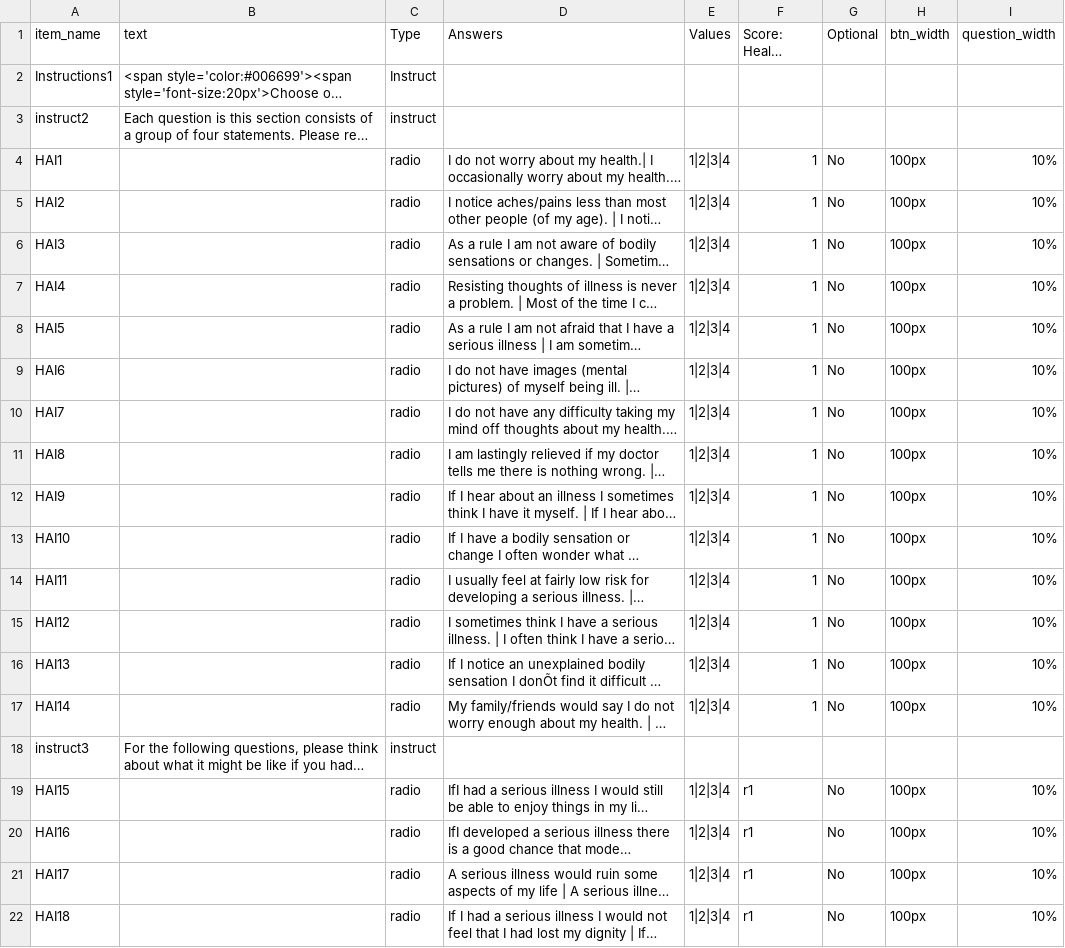
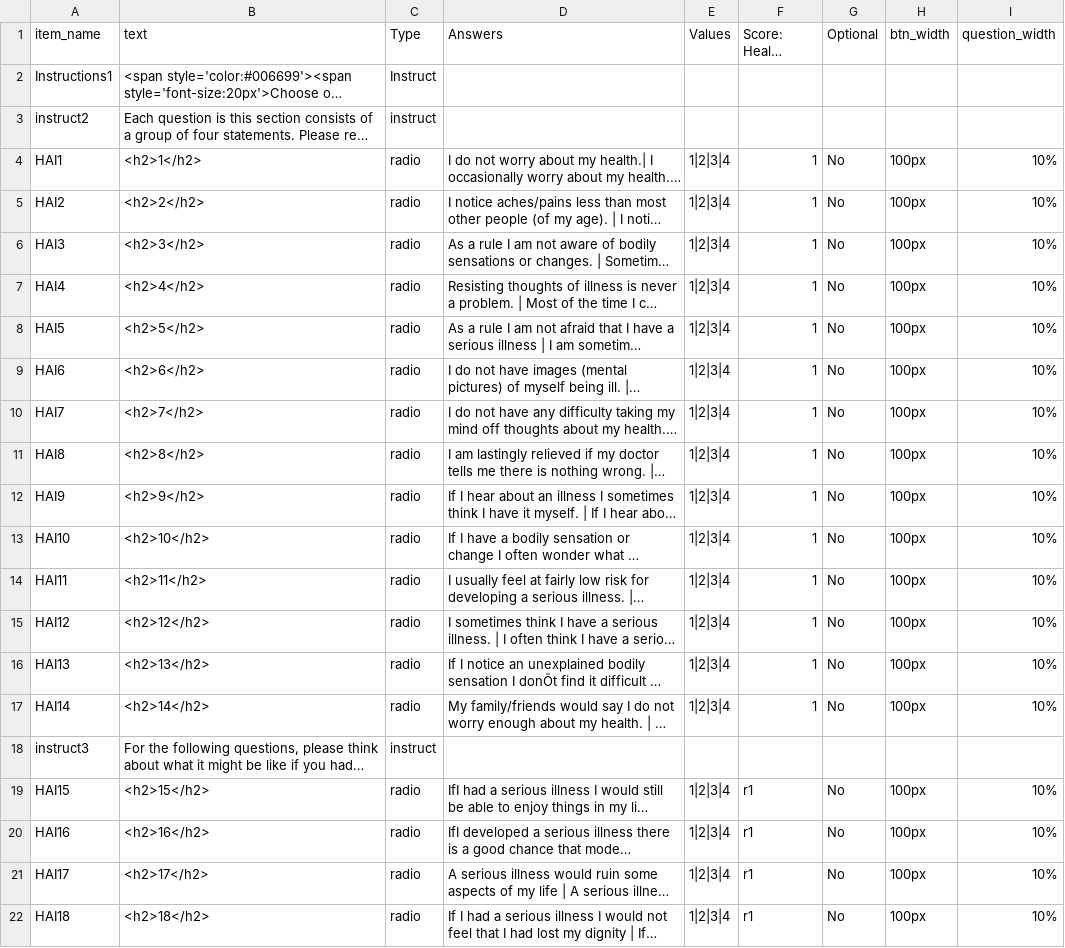
Before and after one commit to haffey-studies/bsc-2020, a CSV file: web/User/Surveys/health_anxiety_inventory.csv, drawn as a sheet; long unchanged cells end in …; the diff names each change by its address in the sheet, - before the commit and + after, or states it on an @@ line.

```diff
--- a/web/User/Surveys/health_anxiety_inventory.csv
+++ b/web/User/Surveys/health_anxiety_inventory.csv
-B4 (text): (empty)
+B4 (text): <h2>1</h2>
-B5 (text): (empty)
+B5 (text): <h2>2</h2>
-B6 (text): (empty)
+B6 (text): <h2>3</h2>
-B7 (text): (empty)
+B7 (text): <h2>4</h2>
-B8 (text): (empty)
+B8 (text): <h2>5</h2>
-B9 (text): (empty)
+B9 (text): <h2>6</h2>
-B10 (text): (empty)
+B10 (text): <h2>7</h2>
-B11 (text): (empty)
+B11 (text): <h2>8</h2>
-B12 (text): (empty)
+B12 (text): <h2>9</h2>
-B13 (text): (empty)
+B13 (text): <h2>10</h2>
-B14 (text): (empty)
+B14 (text): <h2>11</h2>
-B15 (text): (empty)
+B15 (text): <h2>12</h2>
-B16 (text): (empty)
+B16 (text): <h2>13</h2>
-B17 (text): (empty)
+B17 (text): <h2>14</h2>
-B19 (text): (empty)
+B19 (text): <h2>15</h2>
-B20 (text): (empty)
+B20 (text): <h2>16</h2>
-B21 (text): (empty)
+B21 (text): <h2>17</h2>
-B22 (text): (empty)
+B22 (text): <h2>18</h2>
```
Also changed, not shown: 16 other files.
